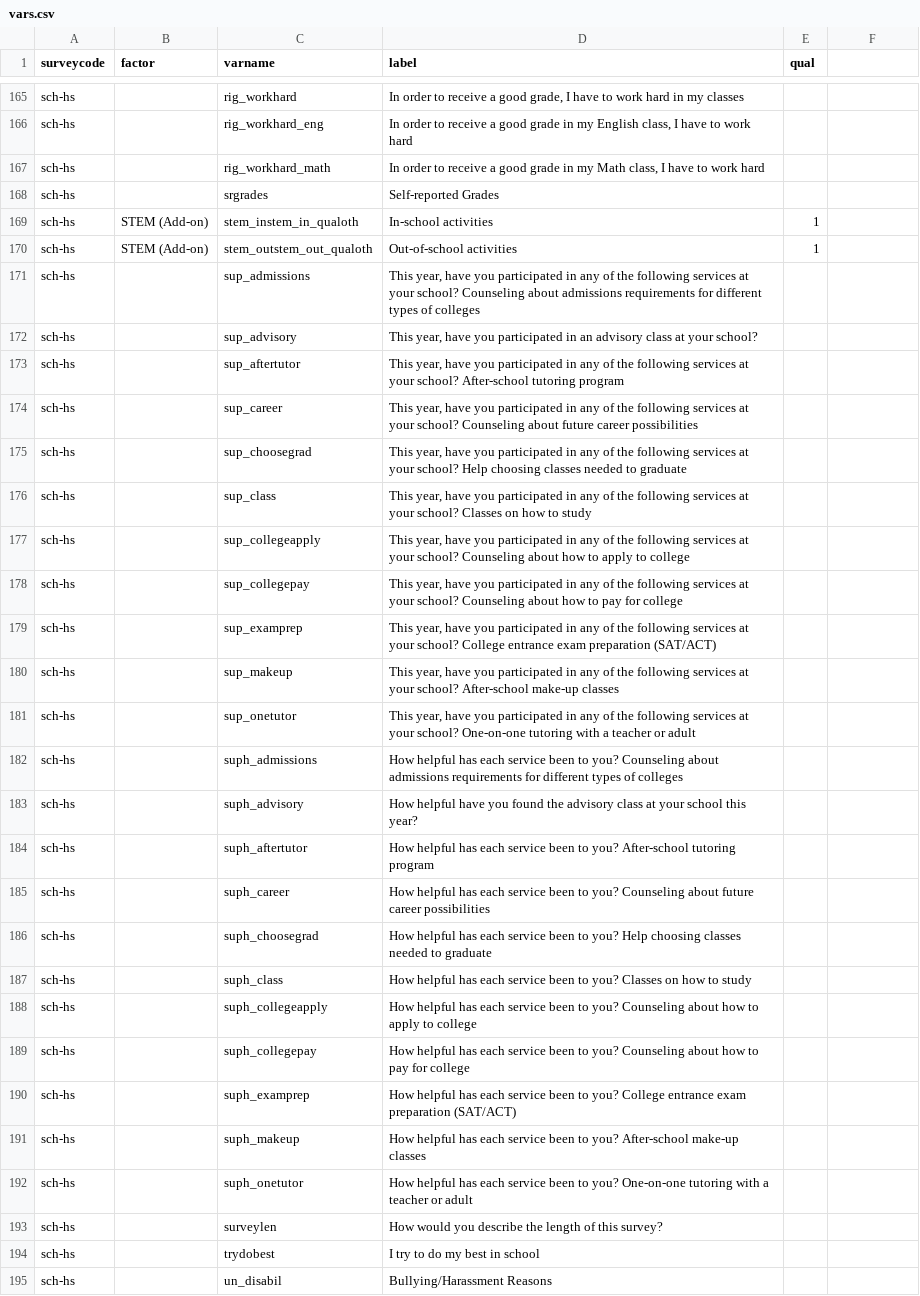
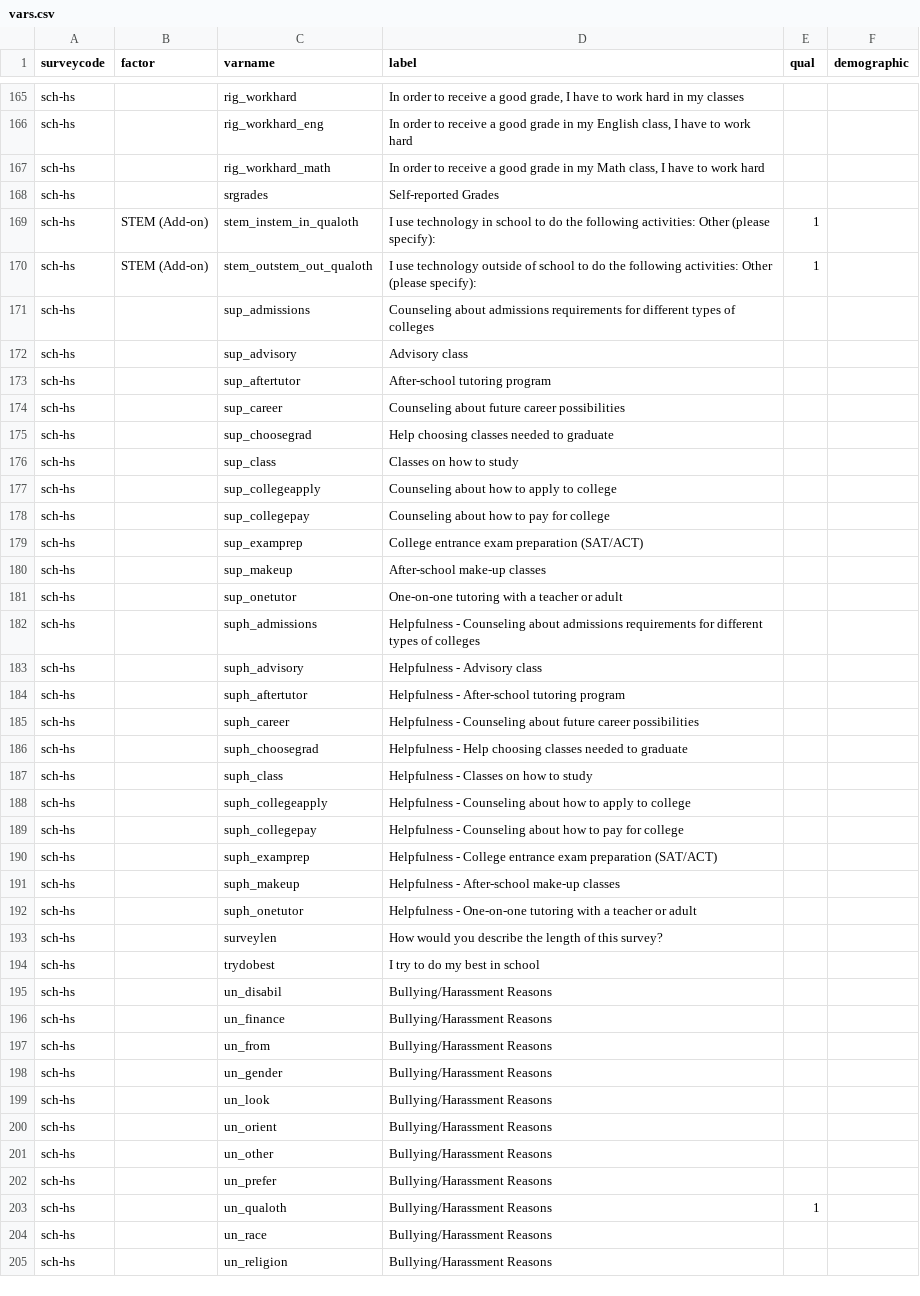
Before and after one commit to miken/catacombs_prototype, a CSV file: seeds/vars.csv, drawn as a sheet; only a part is shown, gaps mark what is left out; the shorter side is filled out with more unchanged rows; the diff covers the shown part only; the diff names each change by its address in the sheet, - before the commit and + after, or states it on an @@ line.

```diff
--- a/seeds/vars.csv
+++ b/seeds/vars.csv
-F1: (empty)
+F1: demographic
-D169 (label): In-school activities
+D169 (label): I use technology in school to do the following activities: Other (please specify):
-D170 (label): Out-of-school activities
+D170 (label): I use technology outside of school to do the following activities: Other (please specify):
-D171 (label): This year, have you participated in any of the following services at your school? Counseling about…
+D171 (label): Counseling about…
-D172 (label): This year, have you participated in an advisory class at your school?
+D172 (label): Advisory class
-D173 (label): This year, have you participated in any of the following services at your school? After-school tutoring…
+D173 (label): After-school tutoring…
-D174 (label): This year, have you participated in any of the following services at your school? Counseling about…
+D174 (label): Counseling about…
-D175 (label): This year, have you participated in any of the following services at your school? Help choosing…
+D175 (label): Help choosing…
-D176 (label): This year, have you participated in any of the following services at your school? Classes on…
+D176 (label): Classes on…
-D177 (label): This year, have you participated in any of the following services at your school? Counseling about…
+D177 (label): Counseling about…
-D178 (label): This year, have you participated in any of the following services at your school? Counseling about…
+D178 (label): Counseling about…
-D179 (label): This year, have you participated in any of the following services at your school? College entrance…
+D179 (label): College entrance…
-D180 (label): This year, have you participated in any of the following services at your school? After-school make-up…
+D180 (label): After-school make-up…
-D181 (label): This year, have you participated in any of the following services at your school? One-on-one tutoring…
+D181 (label): One-on-one tutoring…
-D182 (label): How helpful has each service been to you? Counseling about…
+D182 (label): Helpfulness - Counseling about…
-D183 (label): How helpful have you found the advisory class at your school this year?
+D183 (label): Helpfulness - Advisory class
-D184 (label): How helpful has each service been to you? After-school tutoring…
+D184 (label): Helpfulness - After-school tutoring…
-D185 (label): How helpful has each service been to you? Counseling about…
+D185 (label): Helpfulness - Counseling about…
-D186 (label): How helpful has each service been to you? Help choosing…
+D186 (label): Helpfulness - Help choosing…
-D187 (label): How helpful has each service been to you? Classes on…
+D187 (label): Helpfulness - Classes on…
-D188 (label): How helpful has each service been to you? Counseling about…
+D188 (label): Helpfulness - Counseling about…
-D189 (label): How helpful has each service been to you? Counseling about…
+D189 (label): Helpfulness - Counseling about…
-D190 (label): How helpful has each service been to you? College entrance…
+D190 (label): Helpfulness - College entrance…
-D191 (label): How helpful has each service been to you? After-school make-up…
+D191 (label): Helpfulness - After-school make-up…
-D192 (label): How helpful has each service been to you? One-on-one tutoring…
+D192 (label): Helpfulness - One-on-one tutoring…
```
Also changed, not shown: 45 edited cells elsewhere in this file, 13 other files.
